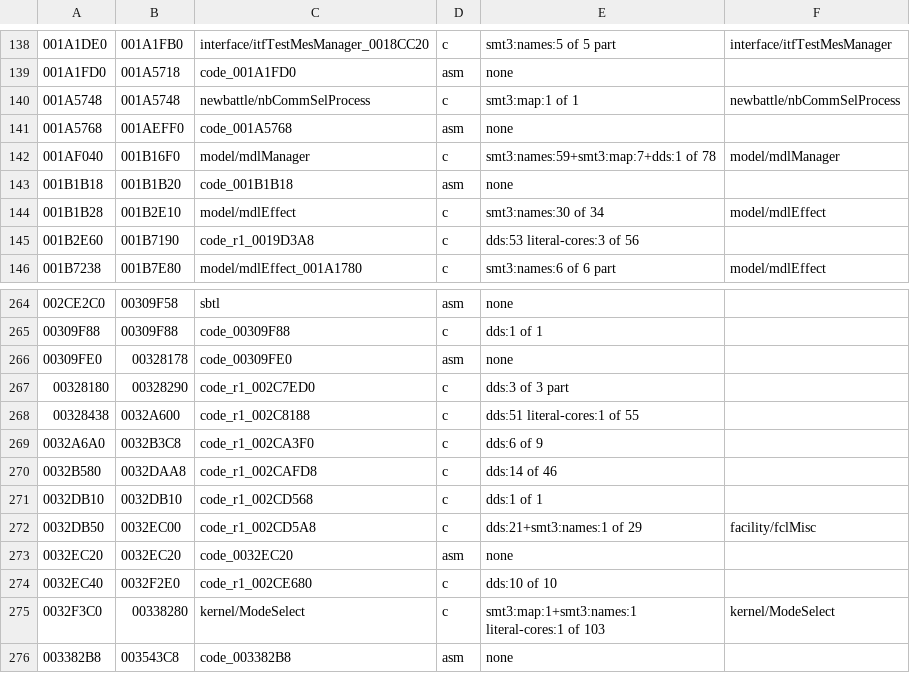
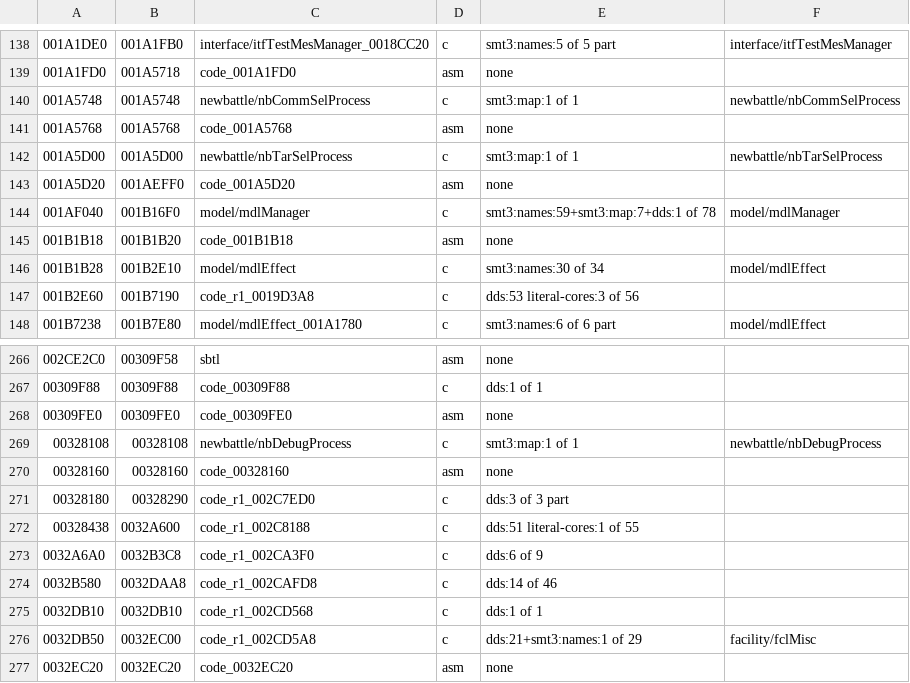
Before and after one commit to Megami-Decomps/raidou-decomp, a TSV file: config/raidou2/tu_evidence.tsv, drawn as a sheet; only a part is shown, gaps mark what is left out; the shorter side is filled out with more unchanged rows; addresses are those after the commit; the diff names each change by its address in the sheet, - before the commit and + after, or states it on an @@ line.

Commit message:
Split nbDebugProcess and nbTarSelProcess out of Raidou 2 asm gaps and share them

```diff
--- a/config/raidou2/tu_evidence.tsv
+++ b/config/raidou2/tu_evidence.tsv
-B141: 001AEFF0
+B141: 001A5768
+row 142: 001A5D00 | 001A5D00 | newbattle/nbTarSelProcess | c | smt3:map:1 of 1 | newbattle/nbTarSelProcess
+row 143: 001A5D20 | 001AEFF0 | code_001A5D20 | asm | none
-B268: 00328178
+B268: 00309FE0
+row 269: 00328108 | 00328108 | newbattle/nbDebugProcess | c | smt3:map:1 of 1 | newbattle/nbDebugProcess
+row 270: 00328160 | 00328160 | code_00328160 | asm | none
```
Also changed, not shown: 3 other files.
